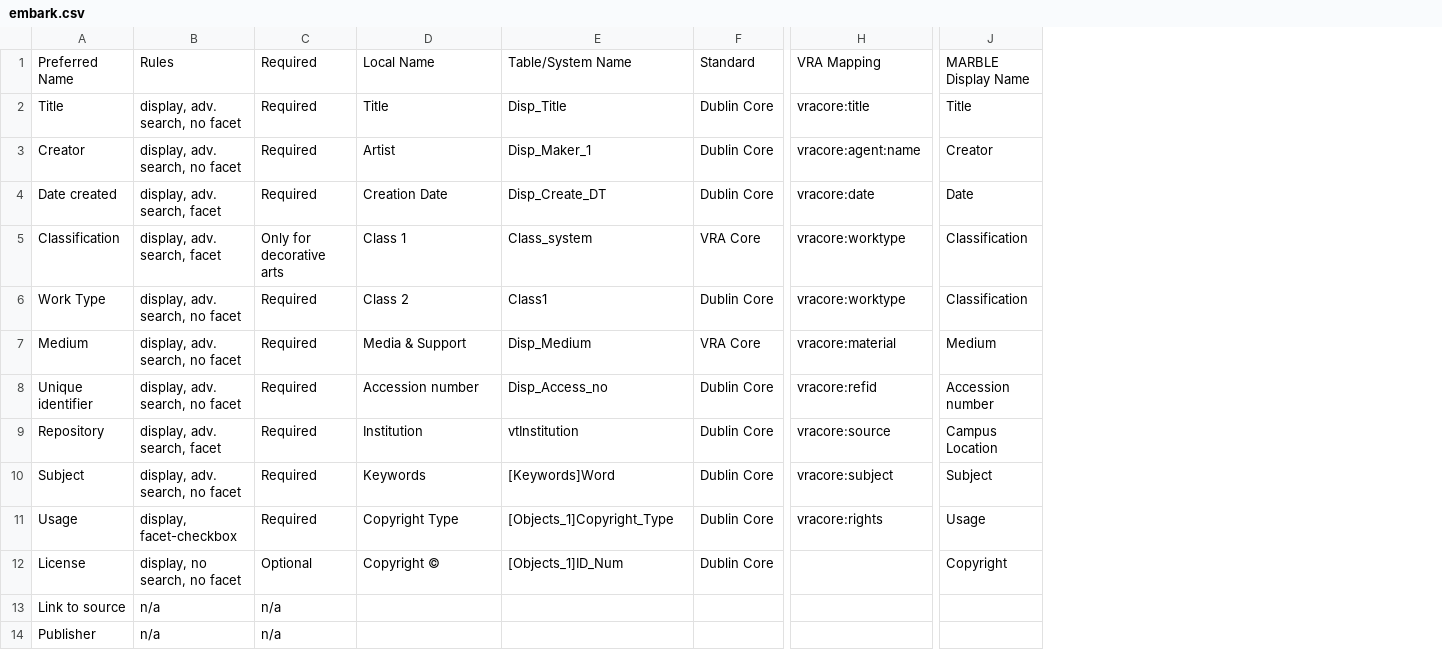
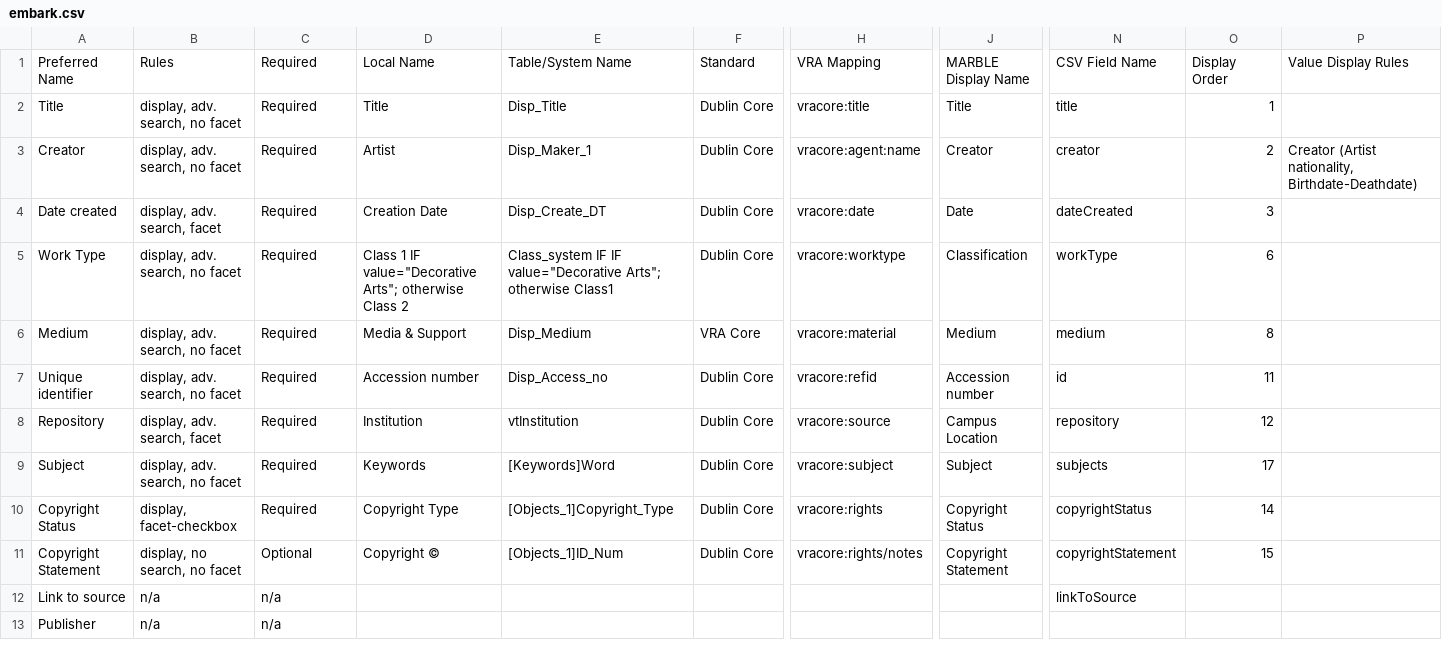
Before and after one commit to ndlib/marble-manifest-pipeline, a CSV file: process_manifest/embark.csv, drawn as a sheet; only a part is shown, gaps mark what is left out; removed rows and columns are numbered as before the commit, all else as after; rows hold the shown columns only; the diff covers the shown part only; the diff names each change by its address in the sheet, - before the commit and + after, or states it on an @@ line.

```diff
--- a/process_manifest/embark.csv
+++ b/process_manifest/embark.csv
+column N, rows 1-12: CSV Field Name | title | creator | dateCreated | workType | medium | id | repository | subjects | copyrightStatus | copyrightStatement | linkToSource
+column O, rows 1-11: Display Order | 1 | 2 | 3 | 6 | 8 | 11 | 12 | 17 | 14 | 15
+column P, rows 1-3: Value Display Rules |  | Creator (Artist nationality, Birthdate-Deathdate)
-row 5: Classification | display, adv. search, facet | Only for decorative arts | Class 1 | Class_system | VRA Core | vracore:worktype | Classification
-D5: Class 2
+D5: Class 1 IF value="Decorative Arts"; otherwise Class 2
-E5: Class1
+E5: Class_system IF IF value="Decorative Arts"; otherwise Class1
-A10: Usage
+A10: Copyright Status
-J10: Usage
+J10: Copyright Status
-A11: License
+A11: Copyright Statement
-H11: (empty)
+H11: vracore:rights/notes
-J11: Copyright
+J11: Copyright Statement
```
Also changed, not shown: 1 added row, 1 removed row and 4 edited cells elsewhere in this file, process_manifest/aleph.csv, process_manifest/archivesspace.csv, 5 other files.
